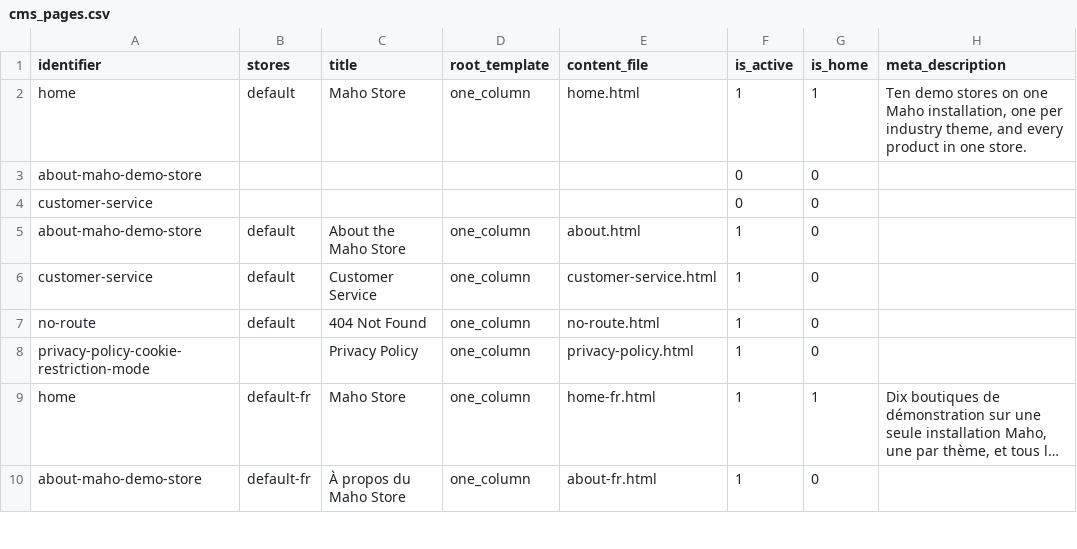
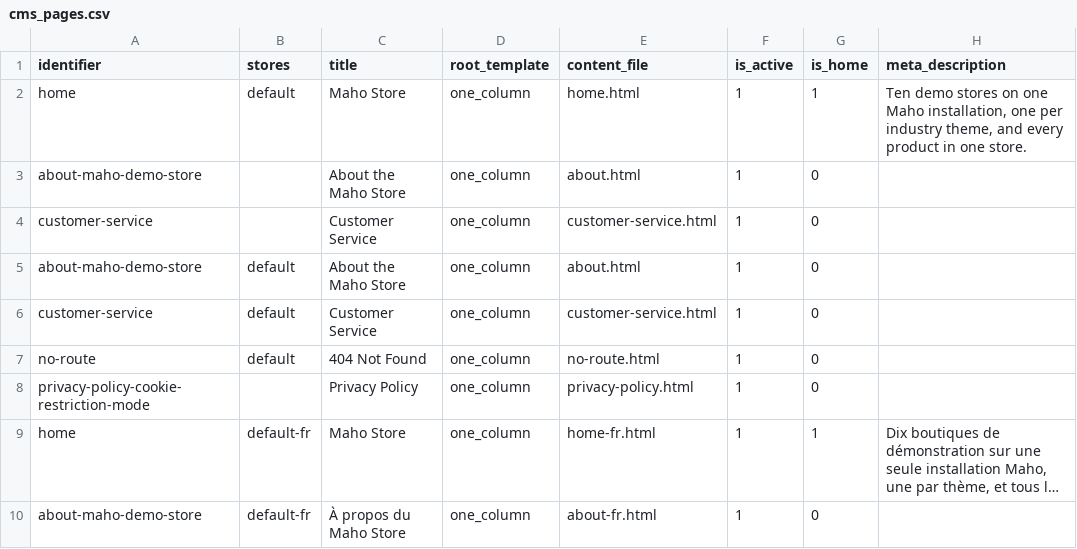
Before and after one commit to MahoCommerce/maho-sample-data, a CSV file: packs/store/cms_pages.csv, drawn as a sheet; only a part is shown; long unchanged cells end in ….

Commit message:
Update cms_pages.csv with content
Import wizard fail on import pack store:
cms_pages.csv line 3: content or content_file is required

```diff
--- a/packs/store/cms_pages.csv
+++ b/packs/store/cms_pages.csv
@@ -2,4 +2,4 @@ identifier,stores,title,root_template,content_file,is_active,is_home,meta_descri
 home,default,Maho Store,one_column,home.html,1,1,"Ten demo stores on one Maho installation, one per industry theme, and every product in one store."
-about-maho-demo-store,,,,,0,0,
-customer-service,,,,,0,0,
+about-maho-demo-store,,About the Maho Store,one_column,about.html,1,0,
+customer-service,,Customer Service,one_column,customer-service.html,1,0,
 about-maho-demo-store,default,About the Maho Store,one_column,about.html,1,0,
```
